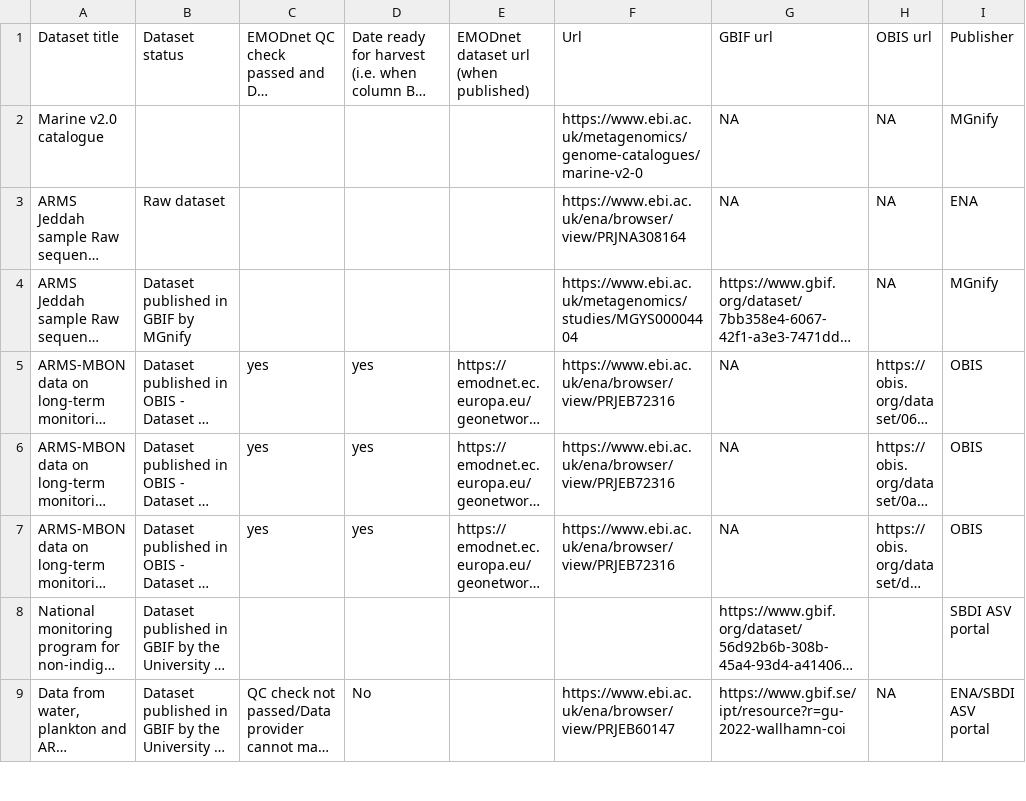
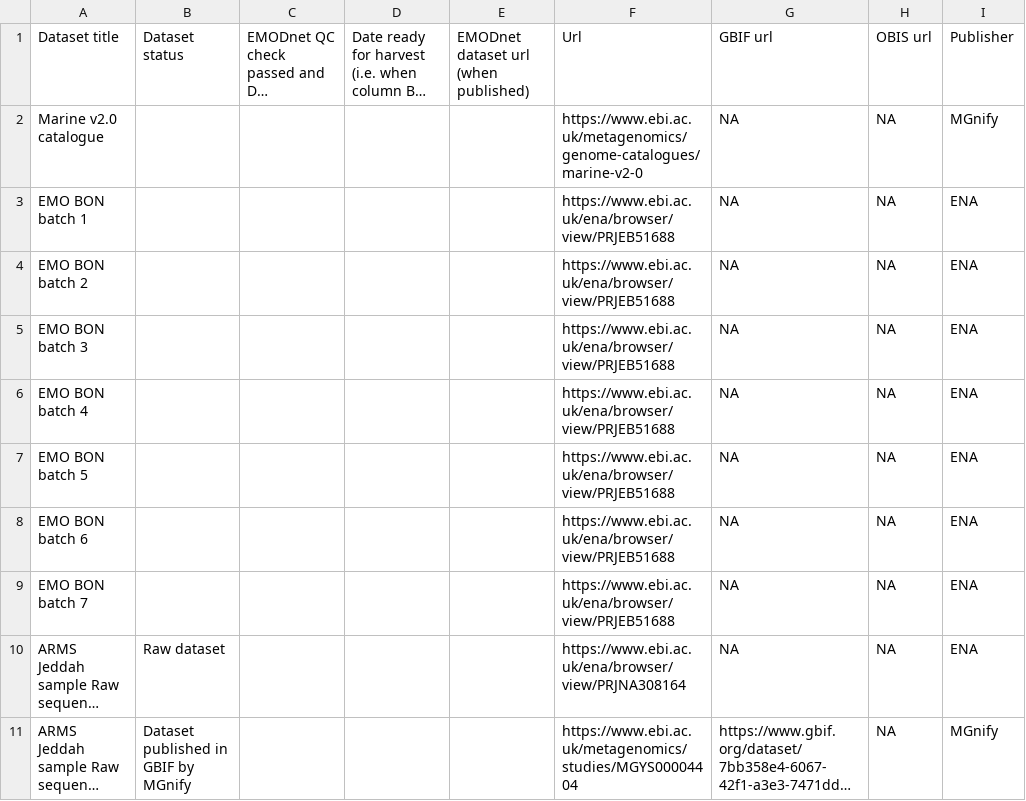
Before and after one commit to cpavloud/Genomics_DTO-BioFlow, a TSV file: QC_results/Genomics_datasets.tsv, drawn as a sheet; only a part is shown; the shorter side is filled out with more unchanged rows; long unchanged cells end in …; the diff names each change by its address in the sheet, - before the commit and + after, or states it on an @@ line.

Commit message:
update

```diff
--- a/QC_results/Genomics_datasets.tsv
+++ b/QC_results/Genomics_datasets.tsv
+row 3: EMO BON batch 1 |  |  |  |  | https://www.ebi.ac.uk/ena/browser/view/PRJEB51688 | ΝΑ | ΝΑ | ENA
+row 4: EMO BON batch 2 |  |  |  |  | https://www.ebi.ac.uk/ena/browser/view/PRJEB51688 | ΝΑ | ΝΑ | ENA
+row 5: EMO BON batch 3 |  |  |  |  | https://www.ebi.ac.uk/ena/browser/view/PRJEB51688 | ΝΑ | ΝΑ | ENA
+row 6: EMO BON batch 4 |  |  |  |  | https://www.ebi.ac.uk/ena/browser/view/PRJEB51688 | ΝΑ | ΝΑ | ENA
+row 7: EMO BON batch 5 |  |  |  |  | https://www.ebi.ac.uk/ena/browser/view/PRJEB51688 | ΝΑ | ΝΑ | ENA
+row 8: EMO BON batch 6 |  |  |  |  | https://www.ebi.ac.uk/ena/browser/view/PRJEB51688 | ΝΑ | ΝΑ | ENA
+row 9: EMO BON batch 7 |  |  |  |  | https://www.ebi.ac.uk/ena/browser/view/PRJEB51688 | ΝΑ | ΝΑ | ENA
```
